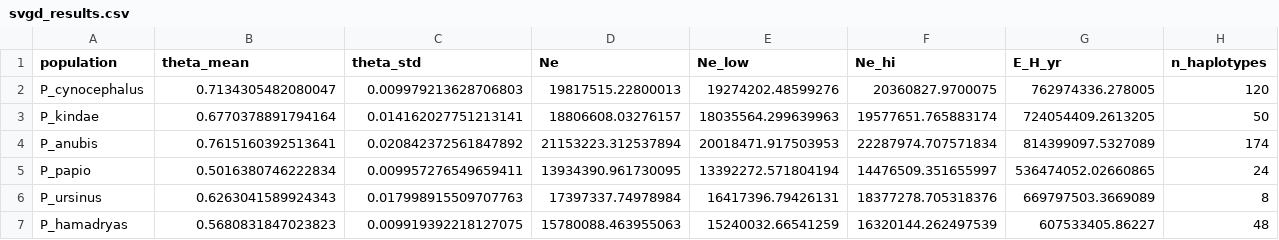
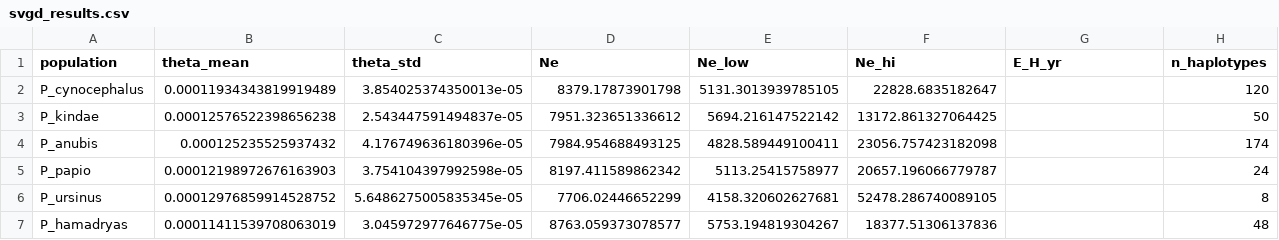
Before and after one commit to munch-group/emma-giraf, a CSV file: notebooks/results/svgd_results.csv, drawn as a sheet.

```diff
--- a/notebooks/results/svgd_results.csv
+++ b/notebooks/results/svgd_results.csv
@@ -1,7 +1,7 @@
 population,theta_mean,theta_std,Ne,Ne_low,Ne_hi,E_H_yr,n_haplotypes
-P_cynocephalus,0.7134305482080047,0.009979213628706803,19817515.22800013,19274202.48599276,20360827.9700075,762974336.278005,120
-P_kindae,0.6770378891794164,0.014162027751213141,18806608.03276157,18035564.299639963,19577651.765883174,724054409.2613205,50
-P_anubis,0.7615160392513641,0.020842372561847892,21153223.312537894,20018471.917503953,22287974.707571834,814399097.5327089,174
-P_papio,0.5016380746222834,0.009957276549659411,13934390.961730095,13392272.571804194,14476509.351655997,536474052.02660865,24
-P_ursinus,0.6263041589924343,0.017998915509707763,17397337.74978984,16417396.79426131,18377278.705318376,669797503.3669089,8
-P_hamadryas,0.5680831847023823,0.009919392218127075,15780088.463955063,15240032.66541259,16320144.262497539,607533405.86227,48
+P_cynocephalus,0.00011934343819919489,3.854025374350013e-05,8379.17873901798,5131.3013939785105,22828.6835182647,,120
+P_kindae,0.00012576522398656238,2.543447591494837e-05,7951.323651336612,5694.216147522142,13172.861327064425,,50
+P_anubis,0.000125235525937432,4.176749636180396e-05,7984.954688493125,4828.589449100411,23056.757423182098,,174
+P_papio,0.00012198972676163903,3.754104397992598e-05,8197.411589862342,5113.25415758977,20657.196066779787,,24
+P_ursinus,0.00012976859914528752,5.6486275005835345e-05,7706.02446652299,4158.320602627681,52478.286740089105,,8
+P_hamadryas,0.00011411539708063019,3.045972977646775e-05,8763.059373078577,5753.194819304267,18377.51306137836,,48
```
Also changed, not shown: notebooks/results/population_summary.csv, 1 other file.
